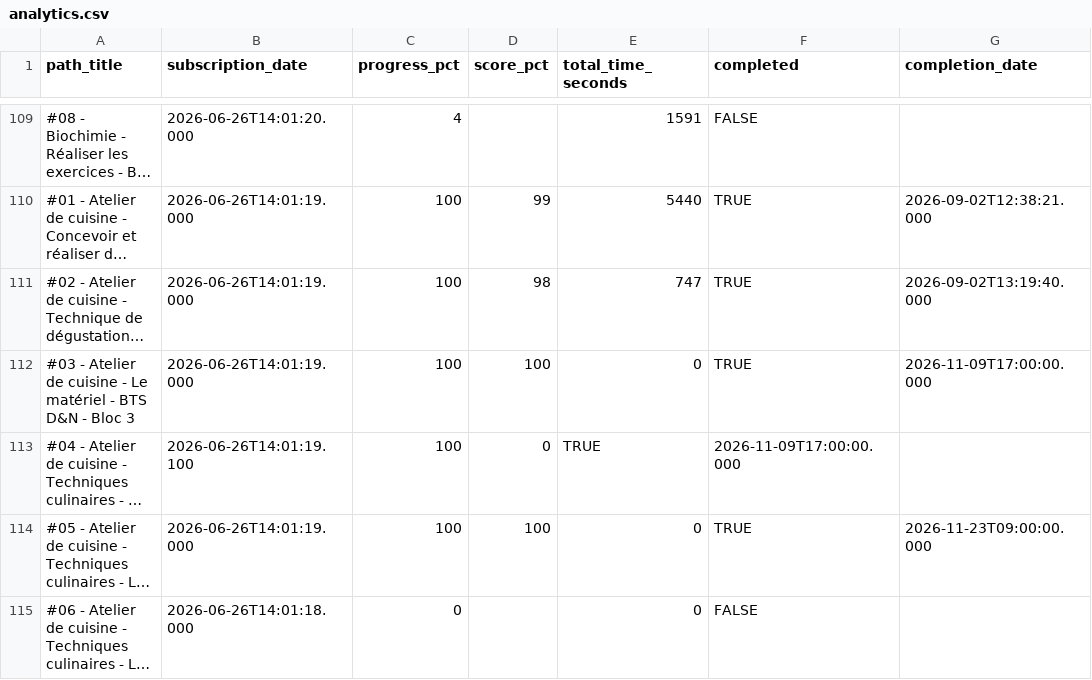
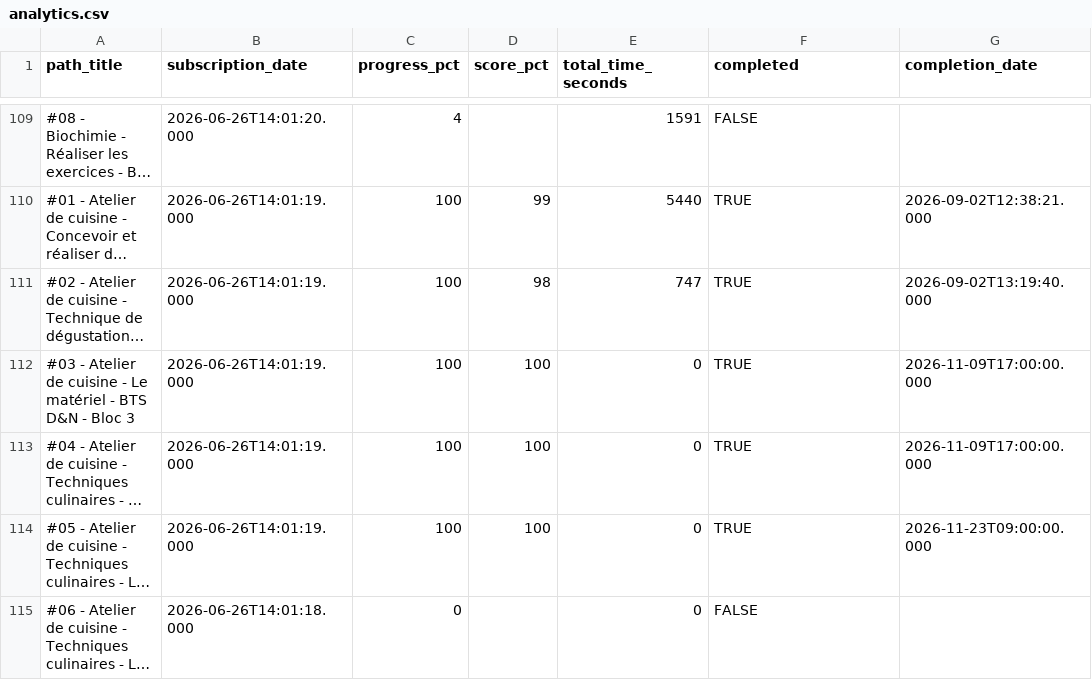
Before and after one commit to CelIOne/avancement-bts, a CSV file: analytics.csv, drawn as a sheet; only a part is shown, gaps mark what is left out; long unchanged cells end in …; the diff names each change by its address in the sheet, - before the commit and + after, or states it on an @@ line.

Commit message:
Update analytics.csv

```diff
--- a/analytics.csv
+++ b/analytics.csv
-B113 (subscription_date): 2026-06-26T14:01:19.100
+B113 (subscription_date): 2026-06-26T14:01:19.000
-D113 (score_pct): 0
+D113 (score_pct): 100
-E113 (total_time_seconds): TRUE
+E113 (total_time_seconds): 0
-F113 (completed): 2026-11-09T17:00:00.000
+F113 (completed): TRUE
-G113 (completion_date): (empty)
+G113 (completion_date): 2026-11-09T17:00:00.000
```
